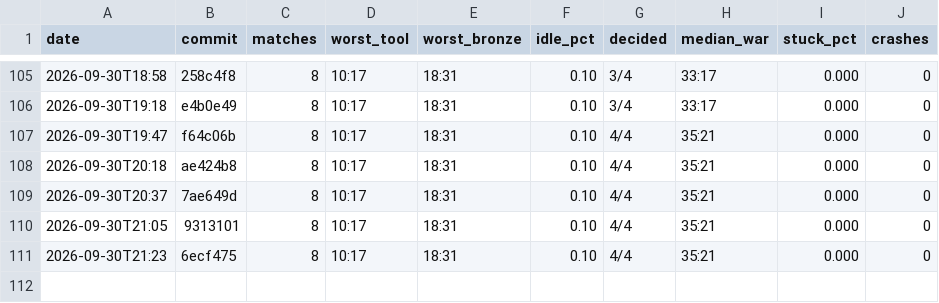
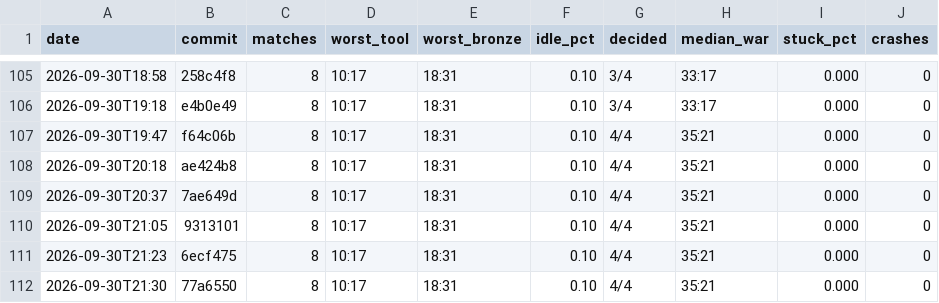
Before and after one commit to DigiMonk73/Empires, a CSV file: docs/metrics/ai.csv, drawn as a sheet; only a part is shown, gaps mark what is left out; the diff names each change by its address in the sheet, - before the commit and + after, or states it on an @@ line.

```diff
--- a/docs/metrics/ai.csv
+++ b/docs/metrics/ai.csv
+row 112: 2026-09-30T21:30 | 77a6550 | 8 | 10:17 | 18:31 | 0.10 | 4/4 | 35:21 | 0.000 | 0
```
Also changed, not shown: docs/metrics/battle.csv, docs/metrics/econ.csv, 11 other files.
